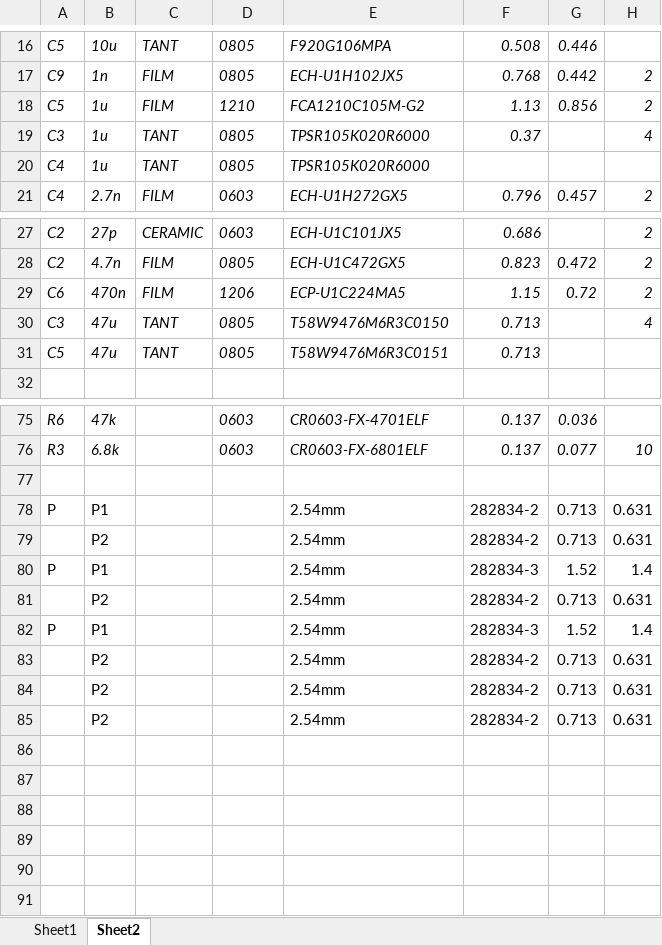
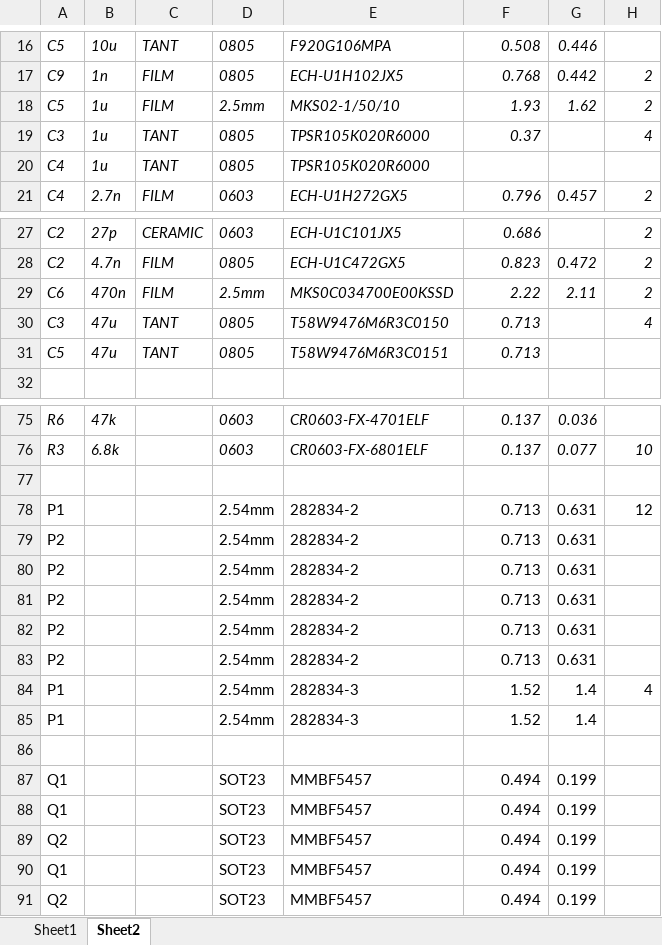
Before and after one commit to BerryAudio/BGP, an Excel workbook: BOM.xlsx, sheet Sheet2, drawn as a sheet; only a part is shown, gaps mark what is left out; values as stored, in another font and other column widths than the file's, no borders; removed rows and columns are numbered as before the commit, all else as after; the diff names each change by its address in the sheet, - before the commit and + after, or states it on an @@ line.

```diff
--- a/BOM.xlsx (sheet Sheet2)
+++ b/BOM.xlsx (sheet Sheet2)
-D18: 1210
+D18: 2.5mm
-E18: FCA1210C105M-G2
+E18: MKS02-1/50/10
-F18: 1.13
+F18: 1.93
-G18: 0.856
+G18: 1.62
-D29: 1206
+D29: 2.5mm
-E29: ECP-U1C224MA5
+E29: MKS0C034700E00KSSD
-F29: 1.15
+F29: 2.22
-G29: 0.72
+G29: 2.11
-row 78: P | P1 |  |  | 2.54mm | 282834-2 | 0.713 | 0.631
-row 79:  | P2 |  |  | 2.54mm | 282834-2 | 0.713 | 0.631
-row 80: P | P1 |  |  | 2.54mm | 282834-3 | 1.52 | 1.4
-row 81:  | P2 |  |  | 2.54mm | 282834-2 | 0.713 | 0.631
-row 82: P | P1 |  |  | 2.54mm | 282834-3 | 1.52 | 1.4
-row 83:  | P2 |  |  | 2.54mm | 282834-2 | 0.713 | 0.631
-row 84:  | P2 |  |  | 2.54mm | 282834-2 | 0.713 | 0.631
+row 78: P1 |  |  | 2.54mm | 282834-2 | 0.713 | 0.631 | 12
+row 79: P2 |  |  | 2.54mm | 282834-2 | 0.713 | 0.631
+row 80: P2 |  |  | 2.54mm | 282834-2 | 0.713 | 0.631
+row 81: P2 |  |  | 2.54mm | 282834-2 | 0.713 | 0.631
+row 82: P2 |  |  | 2.54mm | 282834-2 | 0.713 | 0.631
+row 83: P2 |  |  | 2.54mm | 282834-2 | 0.713 | 0.631
+row 84: P1 |  |  | 2.54mm | 282834-3 | 1.52 | 1.4 | 4
+row 85: P1 |  |  | 2.54mm | 282834-3 | 1.52 | 1.4
-row 86:  | P2 |  |  | 2.54mm | 282834-2 | 0.713 | 0.631
+row 86: (empty)
+row 87: Q1 |  |  | SOT23 | MMBF5457 | 0.494 | 0.199
+row 88: Q1 |  |  | SOT23 | MMBF5457 | 0.494 | 0.199
+row 89: Q2 |  |  | SOT23 | MMBF5457 | 0.494 | 0.199
+row 90: Q1 |  |  | SOT23 | MMBF5457 | 0.494 | 0.199
+row 91: Q2 |  |  | SOT23 | MMBF5457 | 0.494 | 0.199
```
Also changed, not shown: 7 other files.
